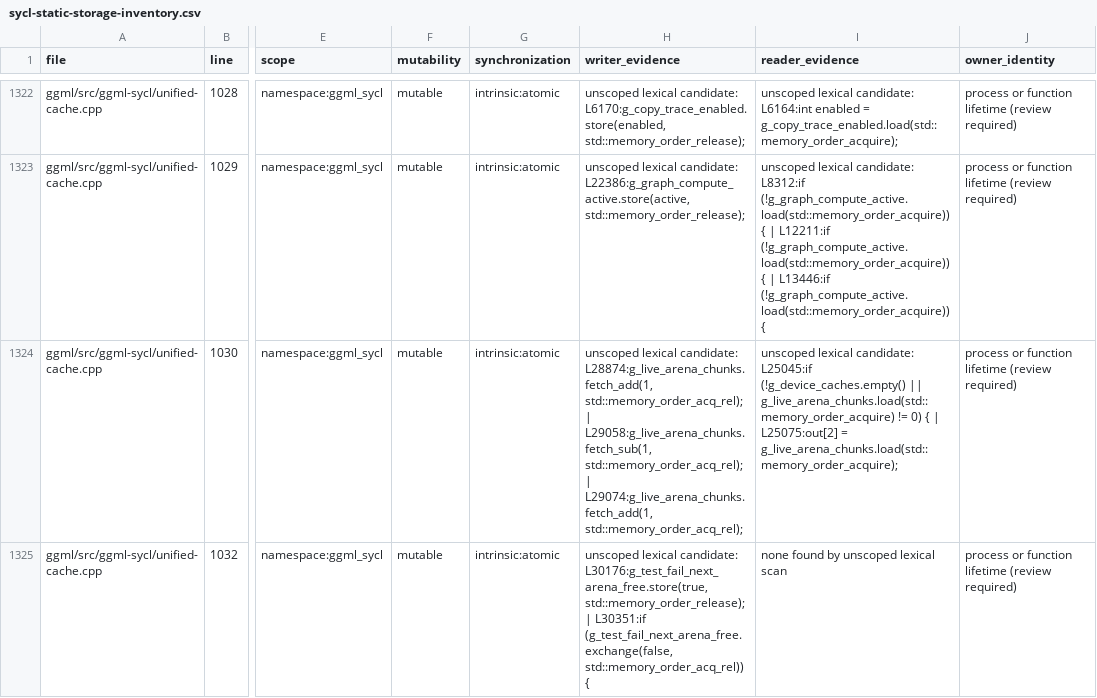
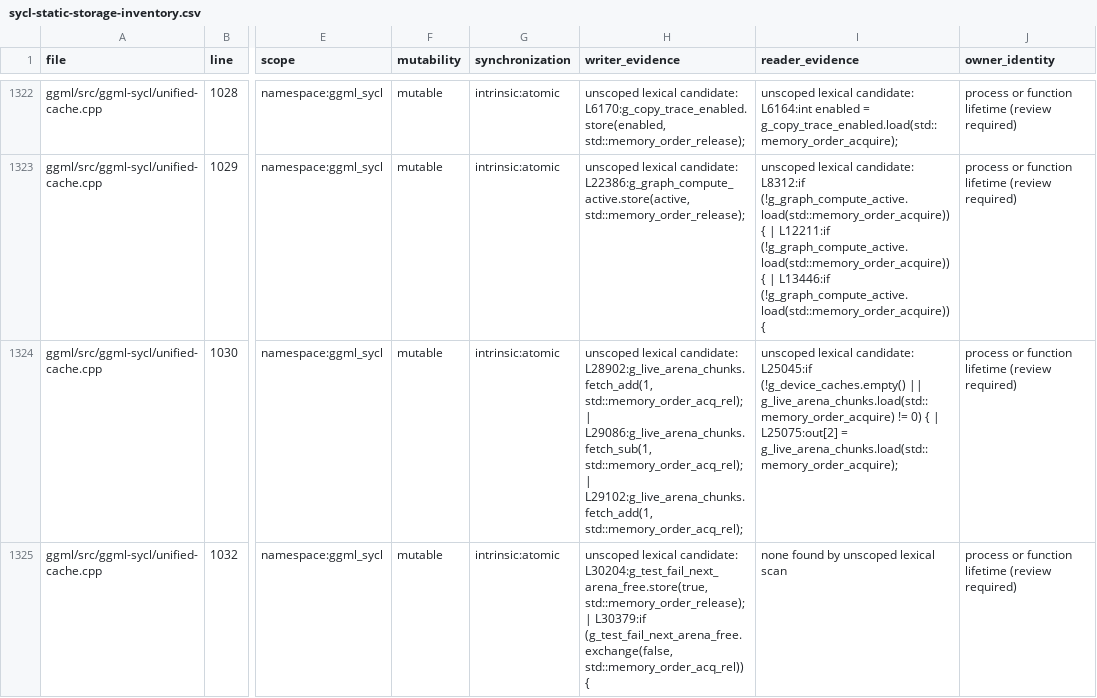
Before and after one commit to kainlan/llama.cpp-intel-optimizations, a CSV file: docs/backend/sycl-static-storage-inventory.csv, drawn as a sheet; only a part is shown, gaps mark what is left out; the diff covers the shown part only; the diff names each change by its address in the sheet, - before the commit and + after, or states it on an @@ line.

```diff
--- a/docs/backend/sycl-static-storage-inventory.csv
+++ b/docs/backend/sycl-static-storage-inventory.csv
-H1324 (writer_evidence): …lexical candidate: L28874:g_live_arena_chunks.fetch_add(1, std::memory_order_acq_rel); | L29058:g_live_arena_chunks.fetch_sub(1, std::memory_order_acq_rel); | L29074:g_live_arena_chunks.fetch_add(1, std::memory_order_acq_rel);
+H1324 (writer_evidence): …lexical candidate: L28902:g_live_arena_chunks.fetch_add(1, std::memory_order_acq_rel); | L29086:g_live_arena_chunks.fetch_sub(1, std::memory_order_acq_rel); | L29102:g_live_arena_chunks.fetch_add(1, std::memory_order_acq_rel);
-H1325 (writer_evidence): …lexical candidate: L30176:g_test_fail_next_arena_free.store(true, std::memory_order_release); | L30351:if (g_test_fail_next_arena_free.exchange(false, std::memory_order_acq_rel))…
+H1325 (writer_evidence): …lexical candidate: L30204:g_test_fail_next_arena_free.store(true, std::memory_order_release); | L30379:if (g_test_fail_next_arena_free.exchange(false, std::memory_order_acq_rel))…
```
Also changed, not shown: 4 added rows, 2 removed rows and 80 edited cells elsewhere in this file, 6 other files.
